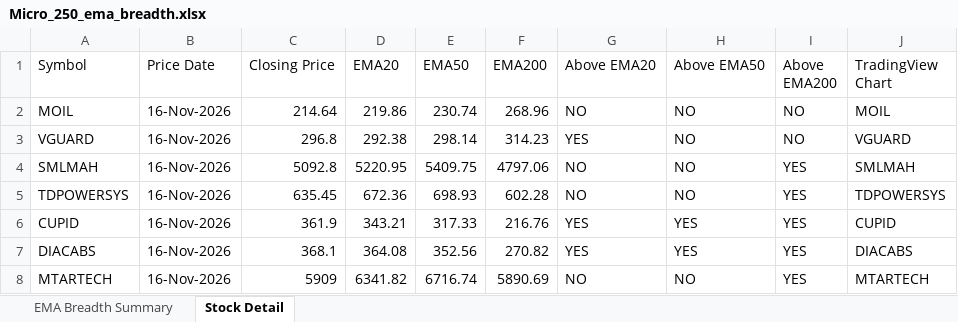
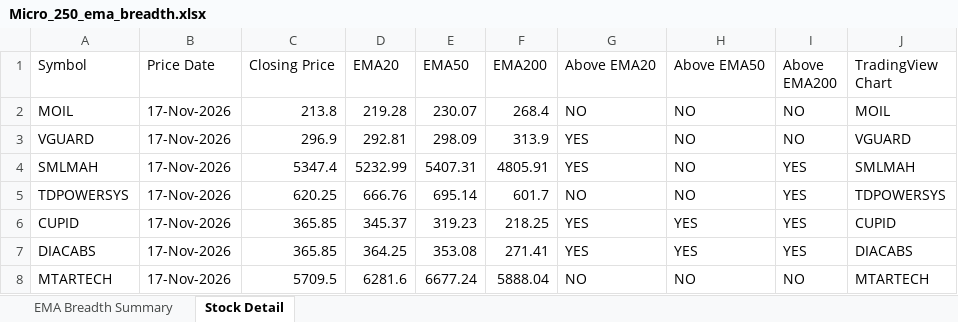
Before and after one commit to nikunj2021/EMA-Screener-, an Excel workbook: Report/EMAReport/Micro_250_ema_breadth.xlsx, sheet Stock Detail, drawn as a sheet; only a part is shown; values as stored, in another font and other column widths than the file's, no cell formats; the diff covers the shown part only; the diff names each change by its address in the sheet, - before the commit and + after, or states it on an @@ line.

```diff
--- a/Report/EMAReport/Micro_250_ema_breadth.xlsx (sheet Stock Detail)
+++ b/Report/EMAReport/Micro_250_ema_breadth.xlsx (sheet Stock Detail)
-B2:B8 (Price Date): 16-Nov-2026
+B2:B8 (Price Date): 17-Nov-2026
-C2 (Closing Price): 214.64
+C2 (Closing Price): 213.8
-D2 (EMA20): 219.86
+D2 (EMA20): 219.28
-E2 (EMA50): 230.74
+E2 (EMA50): 230.07
-F2 (EMA200): 268.96
+F2 (EMA200): 268.4
-C3 (Closing Price): 296.8
+C3 (Closing Price): 296.9
-D3 (EMA20): 292.38
+D3 (EMA20): 292.81
-E3 (EMA50): 298.14
+E3 (EMA50): 298.09
-F3 (EMA200): 314.23
+F3 (EMA200): 313.9
-C4 (Closing Price): 5092.8
+C4 (Closing Price): 5347.4
-D4 (EMA20): 5220.95
+D4 (EMA20): 5232.99
-E4 (EMA50): 5409.75
+E4 (EMA50): 5407.31
-F4 (EMA200): 4797.06
+F4 (EMA200): 4805.91
-G4 (Above EMA20): NO
+G4 (Above EMA20): YES
-C5 (Closing Price): 635.45
+C5 (Closing Price): 620.25
-D5 (EMA20): 672.36
+D5 (EMA20): 666.76
-E5 (EMA50): 698.93
+E5 (EMA50): 695.14
-F5 (EMA200): 602.28
+F5 (EMA200): 601.7
-C6 (Closing Price): 361.9
+C6 (Closing Price): 365.85
-D6 (EMA20): 343.21
+D6 (EMA20): 345.37
-E6 (EMA50): 317.33
+E6 (EMA50): 319.23
-F6 (EMA200): 216.76
+F6 (EMA200): 218.25
-C7 (Closing Price): 368.1
+C7 (Closing Price): 365.85
-D7 (EMA20): 364.08
+D7 (EMA20): 364.25
-E7 (EMA50): 352.56
+E7 (EMA50): 353.08
-F7 (EMA200): 270.82
+F7 (EMA200): 271.41
-C8 (Closing Price): 5909
+C8 (Closing Price): 5709.5
-D8 (EMA20): 6341.82
+D8 (EMA20): 6281.6
-E8 (EMA50): 6716.74
+E8 (EMA50): 6677.24
-F8 (EMA200): 5890.69
+F8 (EMA200): 5888.04
-I8 (Above EMA200): YES
+I8 (Above EMA200): NO
```
Also changed, not shown: 1249 edited cells elsewhere in this sheet, sheet EMA Breadth Summary, cell formats, Report/EMAReport/Micro_250_ema_breadth_history.xlsx, Report/EMAReport/Sectoral_EMA_Analysis.xlsx, 4 other files.
